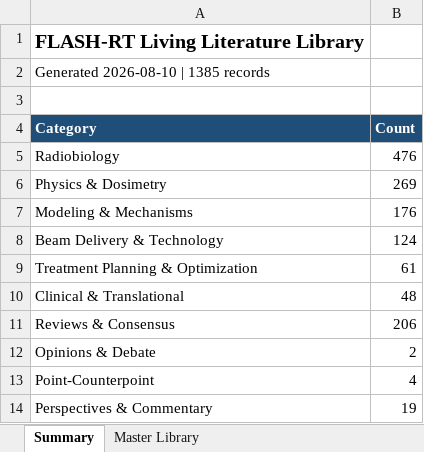
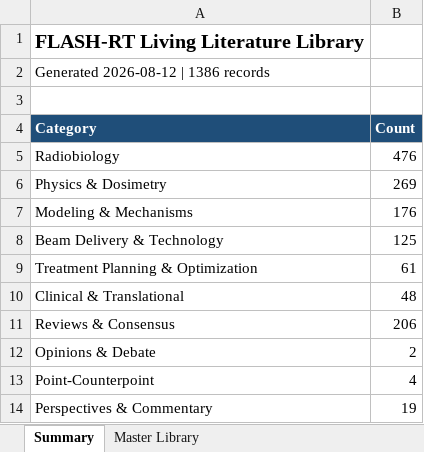
Before and after one commit to aapm-besc-flash/flash-wiki, an Excel workbook: library/flash_library.xlsx, sheet Summary, drawn as a sheet; values as stored, in another font and other column widths than the file's, no borders; the diff names each change by its address in the sheet, - before the commit and + after, or states it on an @@ line.

```diff
--- a/library/flash_library.xlsx (sheet Summary)
+++ b/library/flash_library.xlsx (sheet Summary)
-A2 (Category): Generated 2026-08-10 | 1385 records
+A2 (Category): Generated 2026-08-12 | 1386 records
-B8 (Count): 124
+B8 (Count): 125
```
Also changed, not shown: sheet Master Library, 24 other files.
